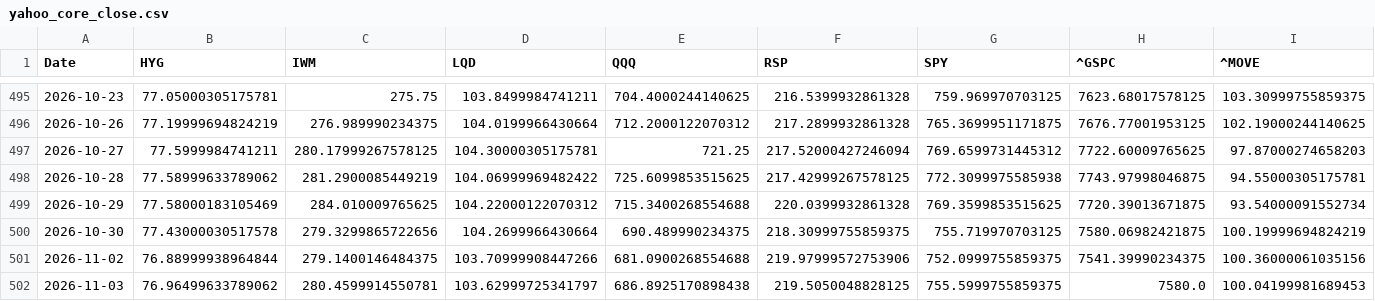
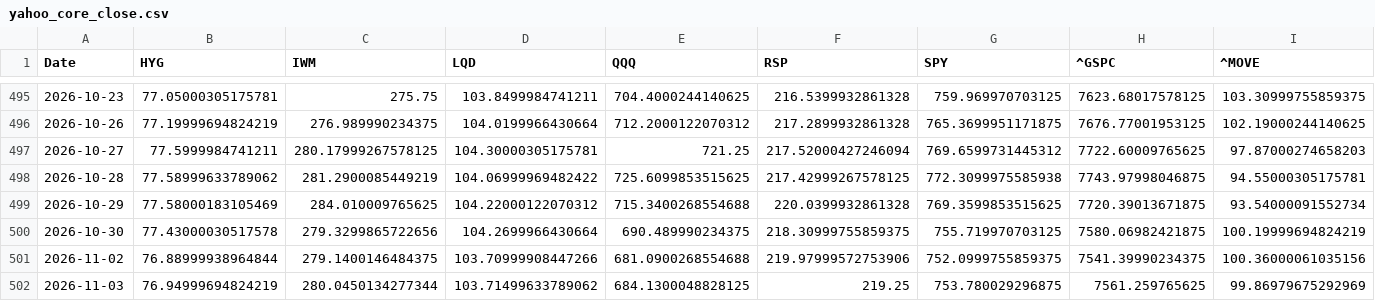
Before and after one commit to lzk00099/Buy-the-dip-tracker, a CSV file: cache/yahoo_core_close.csv, drawn as a sheet; only a part is shown, gaps mark what is left out; the diff covers the shown part only; the diff names each change by its address in the sheet, - before the commit and + after, or states it on an @@ line.

```diff
--- a/cache/yahoo_core_close.csv
+++ b/cache/yahoo_core_close.csv
-B502 (HYG): 76.96499633789062
+B502 (HYG): 76.94999694824219
-C502 (IWM): 280.4599914550781
+C502 (IWM): 280.0450134277344
-D502 (LQD): 103.62999725341797
+D502 (LQD): 103.71499633789062
-E502 (QQQ): 686.8925170898438
+E502 (QQQ): 684.1300048828125
-F502 (RSP): 219.5050048828125
+F502 (RSP): 219.25
-G502 (SPY): 755.5999755859375
+G502 (SPY): 753.780029296875
-H502 (^GSPC): 7580.0
+H502 (^GSPC): 7561.259765625
-I502 (^MOVE): 100.04199981689453
+I502 (^MOVE): 99.86979675292969
```
Also changed, not shown: 1 edited cell elsewhere in this file, 4 other files.
